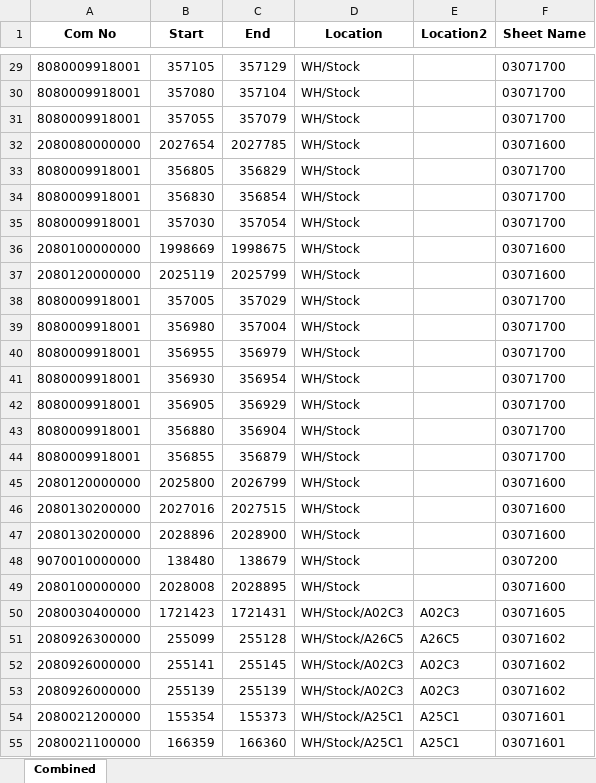
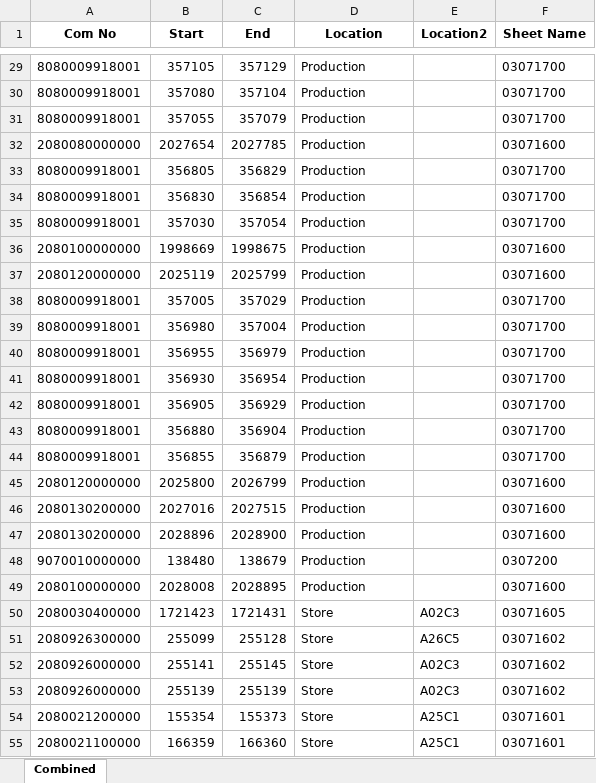
Before and after one commit to jordan-alitec/lingjack-import-script, an Excel workbook: BOM/Setsco/Setsco_Combined.xlsx, sheet Combined, drawn as a sheet; only a part is shown, gaps mark what is left out; values as stored, in another font and other column widths than the file's, no borders; the diff covers the shown part only; the diff names each change by its address in the sheet, - before the commit and + after, or states it on an @@ line.

```diff
--- a/BOM/Setsco/Setsco_Combined.xlsx (sheet Combined)
+++ b/BOM/Setsco/Setsco_Combined.xlsx (sheet Combined)
-D29:D49 (Location): WH/Stock
+D29:D49 (Location): Production
-D50 (Location): WH/Stock/A02C3
+D50 (Location): Store
-D51 (Location): WH/Stock/A26C5
+D51 (Location): Store
-D52:D53 (Location): WH/Stock/A02C3
+D52:D53 (Location): Store
-D54:D55 (Location): WH/Stock/A25C1
+D54:D55 (Location): Store
```
Also changed, not shown: 171 edited cells elsewhere in this sheet, BOM/Employee/employee.xlsx, 10 other files.
